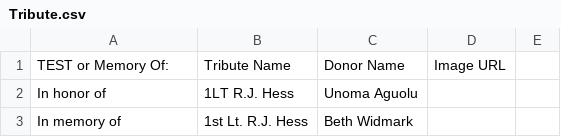
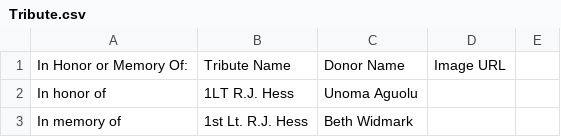
Before and after one commit to comms-caspca/Tribute-Wall, a CSV file: Tribute.csv, drawn as a sheet; only a part is shown.

Commit message:
reset

```diff
--- a/Tribute.csv
+++ b/Tribute.csv
@@ -1,2 +1,2 @@
-TEST or Memory Of:,Tribute Name,Donor Name,Image URL
+In Honor or Memory Of:,Tribute Name,Donor Name,Image URL
 In honor of,1LT R.J. Hess,Unoma Aguolu,
```
